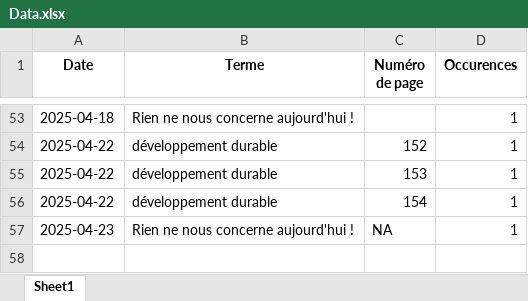
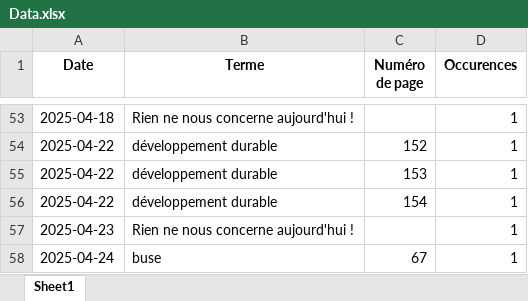
Before and after one commit to LlrdntCORDER/VeilleMoniteur, an Excel workbook: result/Data.xlsx, sheet Sheet1, drawn as a sheet; only a part is shown, gaps mark what is left out; values as stored, in another font and other column widths than the file's, no borders; the diff names each change by its address in the sheet, - before the commit and + after, or states it on an @@ line.

```diff
--- a/result/Data.xlsx (sheet Sheet1)
+++ b/result/Data.xlsx (sheet Sheet1)
-C57 (Numéro de page): NA
+C57 (Numéro de page): (empty)
+row 58: 2025-04-24 | buse | 67 | 1
```
Also changed, not shown: 6 other files.
